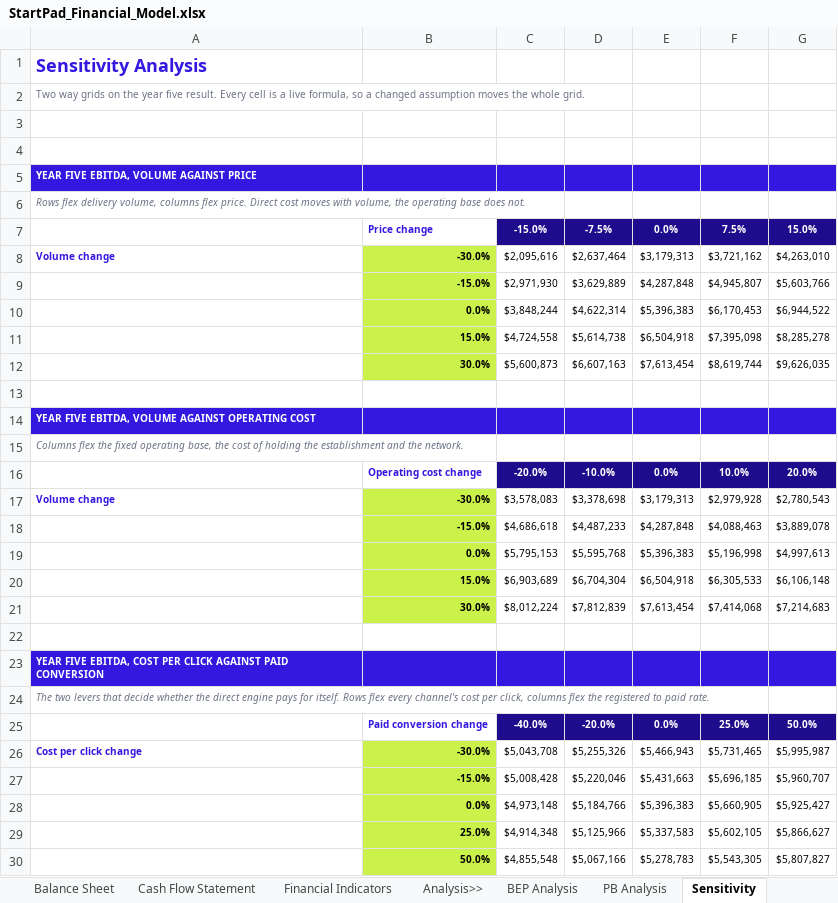
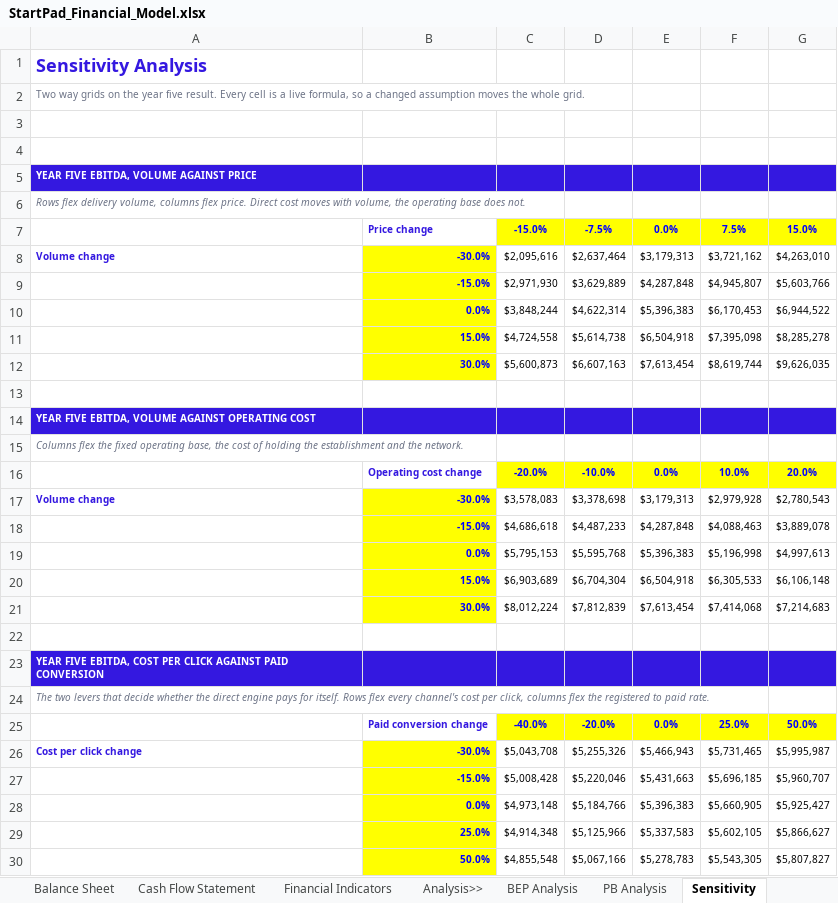
Before and after one commit to AbdelrhmanSoliman96/Abdelrhman-Soliman, an Excel workbook: output/StartPad_Financial_Model.xlsx, sheet Sensitivity, drawn as a sheet; values as stored, in another font and other column widths than the file's, no borders; the diff names each change by its address in the sheet, - before the commit and + after, or states it on an @@ line.

```diff
--- a/output/StartPad_Financial_Model.xlsx (sheet Sensitivity)
+++ b/output/StartPad_Financial_Model.xlsx (sheet Sensitivity)
@@ C7:G7 fill: #1E0C8C → #FFFF00, text colour: #FFFFFF → #0000FF @@
@@ B8:B12 fill: #CBF24A → #FFFF00, text colour: black → #0000FF @@
@@ C16:G16 fill: #1E0C8C → #FFFF00, text colour: #FFFFFF → #0000FF @@
@@ B17:B21 fill: #CBF24A → #FFFF00, text colour: black → #0000FF @@
@@ C25:G25 fill: #1E0C8C → #FFFF00, text colour: #FFFFFF → #0000FF @@
@@ B26:B30 fill: #CBF24A → #FFFF00, text colour: black → #0000FF @@
```
Also changed, not shown: sheet Capital Expenditure, sheet Actuals, sheet Assumption Setting, sheet Financial Indicators, formulas that keep their value, charts or pictures, 5 other files.
